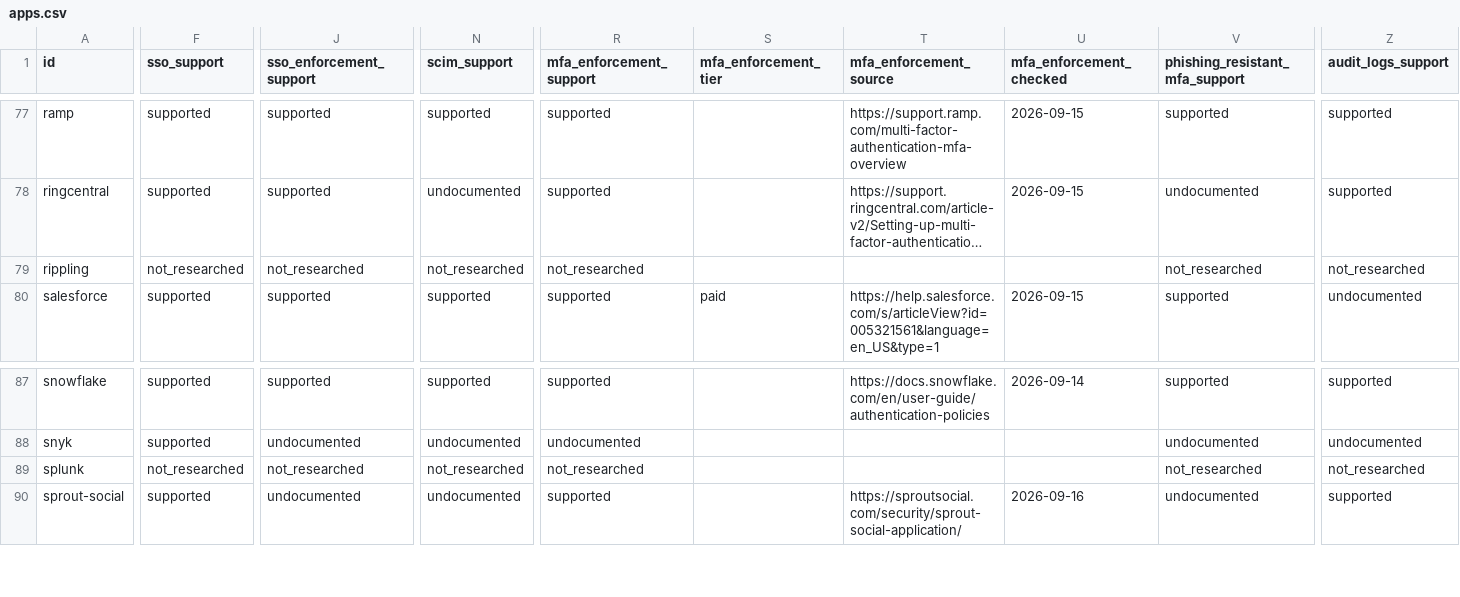
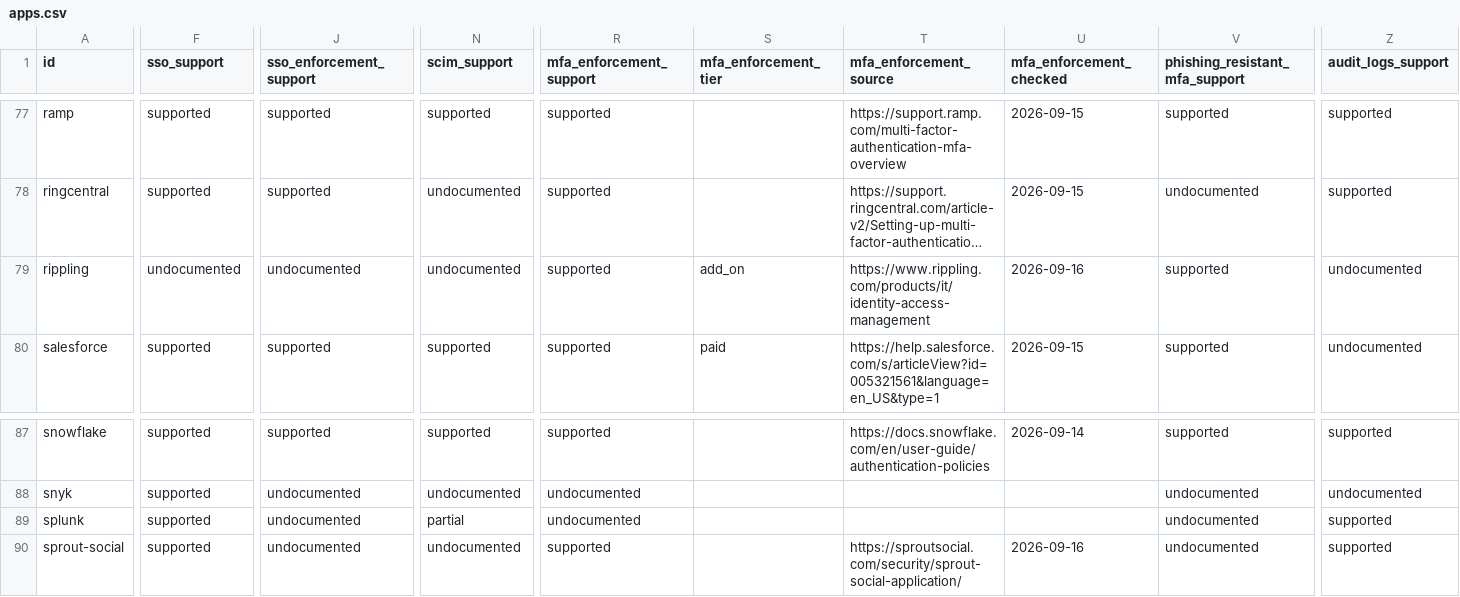
Before and after one commit to prithvikrishnab4u/VetThe.App, a CSV file: site/static/data/apps.csv, drawn as a sheet; only a part is shown, gaps mark what is left out; long unchanged cells end in …; the diff covers the shown part only; the diff names each change by its address in the sheet, - before the commit and + after, or states it on an @@ line.

```diff
--- a/site/static/data/apps.csv
+++ b/site/static/data/apps.csv
-F79 (sso_support): not_researched
+F79 (sso_support): undocumented
-J79 (sso_enforcement_support): not_researched
+J79 (sso_enforcement_support): undocumented
-N79 (scim_support): not_researched
+N79 (scim_support): undocumented
-R79 (mfa_enforcement_support): not_researched
+R79 (mfa_enforcement_support): supported
-S79 (mfa_enforcement_tier): (empty)
+S79 (mfa_enforcement_tier): add_on
-T79 (mfa_enforcement_source): (empty)
+T79 (mfa_enforcement_source): https://www.rippling.com/products/it/identity-access-management
-U79 (mfa_enforcement_checked): (empty)
+U79 (mfa_enforcement_checked): 2026-09-16
-V79 (phishing_resistant_mfa_support): not_researched
+V79 (phishing_resistant_mfa_support): supported
-Z79 (audit_logs_support): not_researched
+Z79 (audit_logs_support): undocumented
-F89 (sso_support): not_researched
+F89 (sso_support): supported
-J89 (sso_enforcement_support): not_researched
+J89 (sso_enforcement_support): undocumented
-N89 (scim_support): not_researched
+N89 (scim_support): partial
-R89 (mfa_enforcement_support): not_researched
+R89 (mfa_enforcement_support): undocumented
-V89 (phishing_resistant_mfa_support): not_researched
+V89 (phishing_resistant_mfa_support): undocumented
-Z89 (audit_logs_support): not_researched
+Z89 (audit_logs_support): supported
```
Also changed, not shown: 24 edited cells elsewhere in this file, 3 other files.
